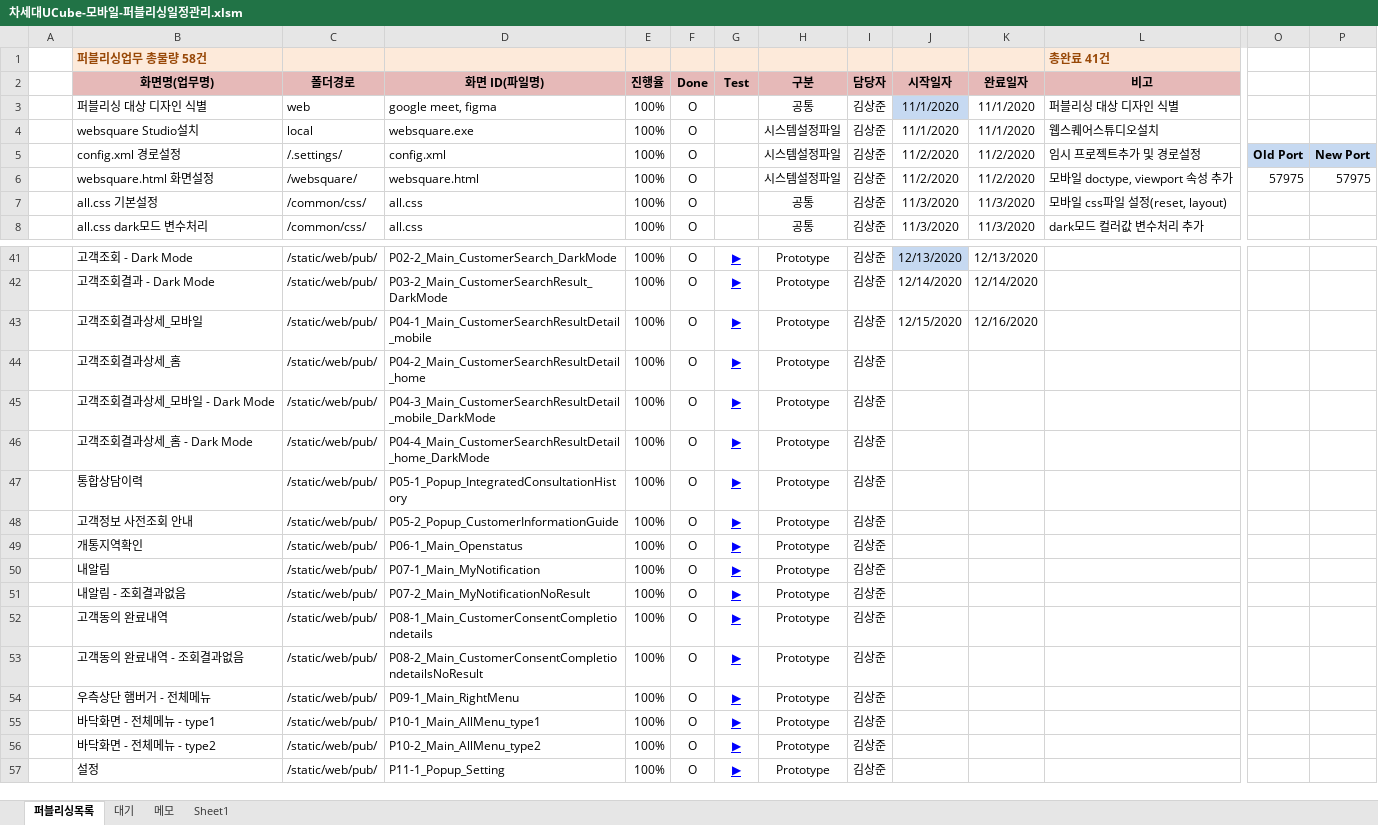
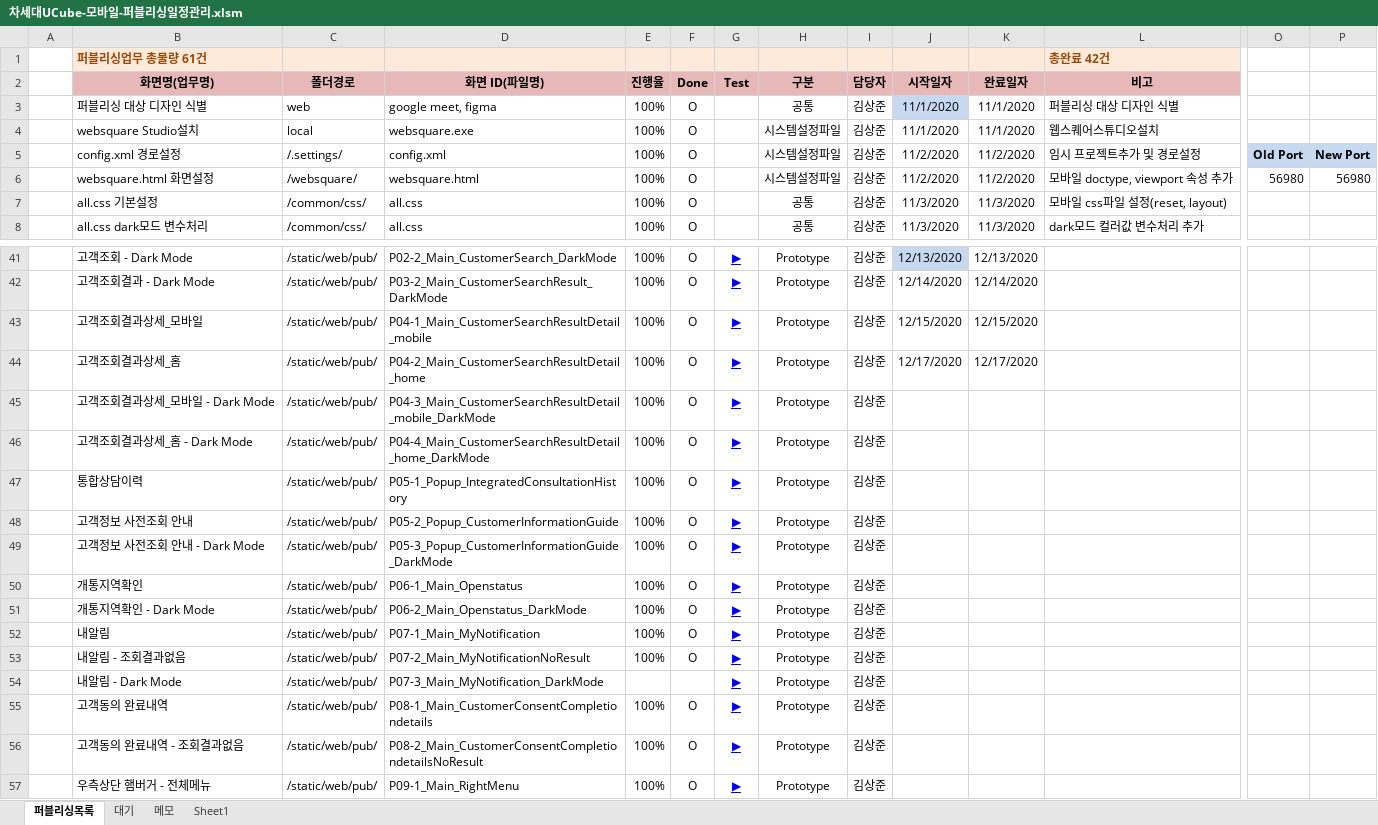
Before and after one commit to Kim-sangjoon/new_ucube_m, an Excel workbook: new_ucube_m/WebContent/static/web/pub/차세대UCube-모바일-퍼블리싱일정관리.xlsm, sheet 퍼블리싱목록, drawn as a sheet; only a part is shown, gaps mark what is left out; the shorter side is filled out with more unchanged rows; values as stored, in another font and other column widths than the file's, no borders; charts and pictures not drawn; rows hold the shown columns only; the diff names each change by its address in the sheet, - before the commit and + after, or states it on an @@ line.

```diff
--- a/new_ucube_m/WebContent/static/web/pub/차세대UCube-모바일-퍼블리싱일정관리.xlsm (sheet 퍼블리싱목록)
+++ b/new_ucube_m/WebContent/static/web/pub/차세대UCube-모바일-퍼블리싱일정관리.xlsm (sheet 퍼블리싱목록)
-B1 (화면명(업무명)): 퍼블리싱업무 총물량 58건
+B1 (화면명(업무명)): 퍼블리싱업무 총물량 61건
-L1 (비고): 총완료 41건
+L1 (비고): 총완료 42건
-O6: 57975
+O6: 56980
-P6: 57975
+P6: 56980
-K43 (완료일자): 12/16/2020
+K43 (완료일자): 12/15/2020
-J44 (시작일자): (empty)
+J44 (시작일자): 12/17/2020
-K44 (완료일자): (empty)
+K44 (완료일자): 12/17/2020
+row 49:  | 고객정보 사전조회 안내 - Dark Mode | /static/web/pub/ | P05-3_Popup_CustomerInformationGuide_DarkMode | 100% | O | ▶ | Prototype | 김상준
+row 51:  | 개통지역확인 - Dark Mode | /static/web/pub/ | P06-2_Main_Openstatus_DarkMode | 100% | O | ▶ | Prototype | 김상준
+row 54:  | 내알림 - Dark Mode | /static/web/pub/ | P07-3_Main_MyNotification_DarkMode |  |  | ▶ | Prototype | 김상준
```
Also changed, not shown: sheet Sheet1, charts or pictures, 4 other files.
